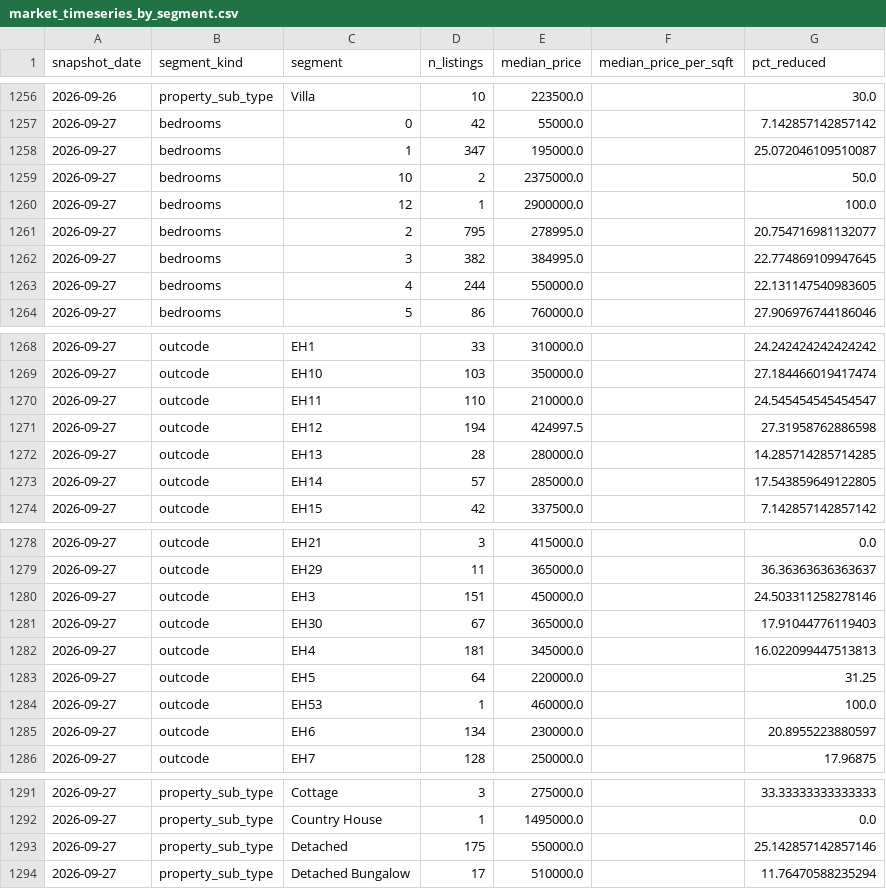
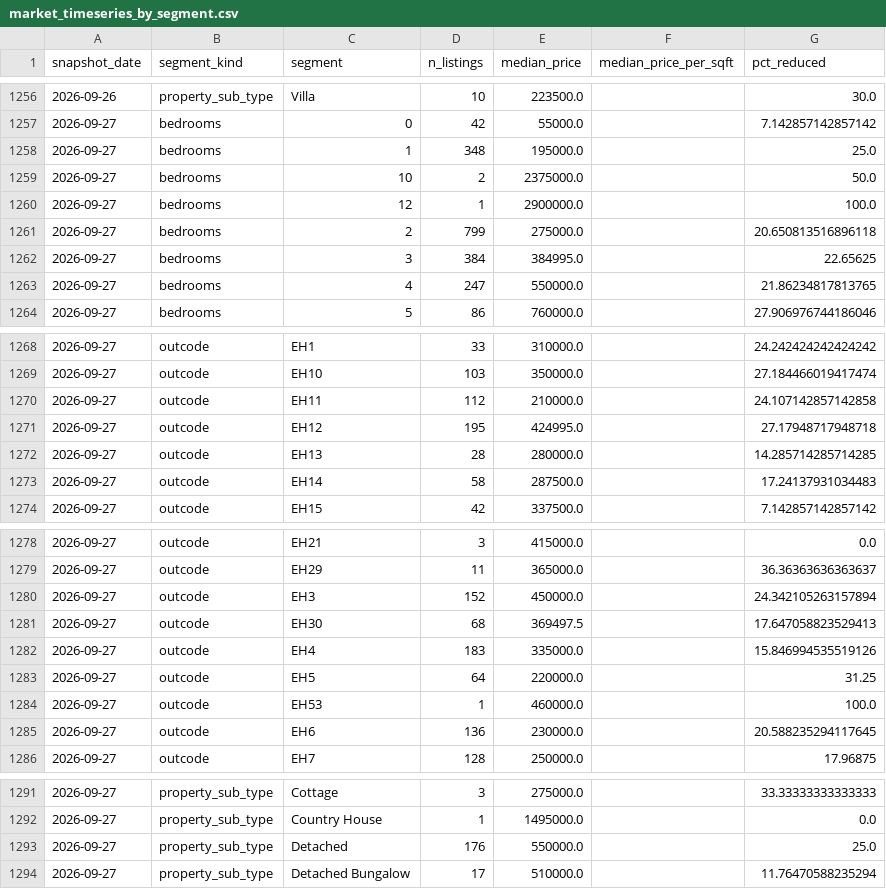
Before and after one commit to LStanbrook/rightmove-house-prices, a CSV file: data/processed/market_timeseries_by_segment.csv, drawn as a sheet; only a part is shown, gaps mark what is left out; the diff covers the shown part only.

```diff
--- a/data/processed/market_timeseries_by_segment.csv
+++ b/data/processed/market_timeseries_by_segment.csv
@@ -1257,8 +1257,8 @@ snapshot_date,segment_kind,segment,n_listings,median_price,median_price_per_sqft
 2026-09-27,bedrooms,0,42,55000.0,,7.142857142857142
-2026-09-27,bedrooms,1,347,195000.0,,25.072046109510087
+2026-09-27,bedrooms,1,348,195000.0,,25.0
 2026-09-27,bedrooms,10,2,2375000.0,,50.0
 2026-09-27,bedrooms,12,1,2900000.0,,100.0
-2026-09-27,bedrooms,2,795,278995.0,,20.754716981132077
-2026-09-27,bedrooms,3,382,384995.0,,22.774869109947645
-2026-09-27,bedrooms,4,244,550000.0,,22.131147540983605
+2026-09-27,bedrooms,2,799,275000.0,,20.650813516896118
+2026-09-27,bedrooms,3,384,384995.0,,22.65625
+2026-09-27,bedrooms,4,247,550000.0,,21.86234817813765
 2026-09-27,bedrooms,5,86,760000.0,,27.906976744186046
@@ -1269,6 +1269,6 @@ snapshot_date,segment_kind,segment,n_listings,median_price,median_price_per_sqft
 2026-09-27,outcode,EH10,103,350000.0,,27.184466019417474
-2026-09-27,outcode,EH11,110,210000.0,,24.545454545454547
-2026-09-27,outcode,EH12,194,424997.5,,27.31958762886598
+2026-09-27,outcode,EH11,112,210000.0,,24.107142857142858
+2026-09-27,outcode,EH12,195,424995.0,,27.17948717948718
 2026-09-27,outcode,EH13,28,280000.0,,14.285714285714285
-2026-09-27,outcode,EH14,57,285000.0,,17.543859649122805
+2026-09-27,outcode,EH14,58,287500.0,,17.24137931034483
 2026-09-27,outcode,EH15,42,337500.0,,7.142857142857142
@@ -1279,8 +1279,8 @@ snapshot_date,segment_kind,segment,n_listings,median_price,median_price_per_sqft
 2026-09-27,outcode,EH29,11,365000.0,,36.36363636363637
-2026-09-27,outcode,EH3,151,450000.0,,24.503311258278146
-2026-09-27,outcode,EH30,67,365000.0,,17.91044776119403
-2026-09-27,outcode,EH4,181,345000.0,,16.022099447513813
+2026-09-27,outcode,EH3,152,450000.0,,24.342105263157894
+2026-09-27,outcode,EH30,68,369497.5,,17.647058823529413
+2026-09-27,outcode,EH4,183,335000.0,,15.846994535519126
 2026-09-27,outcode,EH5,64,220000.0,,31.25
 2026-09-27,outcode,EH53,1,460000.0,,100.0
-2026-09-27,outcode,EH6,134,230000.0,,20.8955223880597
+2026-09-27,outcode,EH6,136,230000.0,,20.588235294117645
 2026-09-27,outcode,EH7,128,250000.0,,17.96875
@@ -1292,3 +1292,3 @@ snapshot_date,segment_kind,segment,n_listings,median_price,median_price_per_sqft
 2026-09-27,property_sub_type,Country House,1,1495000.0,,0.0
-2026-09-27,property_sub_type,Detached,175,550000.0,,25.142857142857146
+2026-09-27,property_sub_type,Detached,176,550000.0,,25.0
 2026-09-27,property_sub_type,Detached Bungalow,17,510000.0,,11.76470588235294
```
Also changed, not shown: 9 edited cells elsewhere in this file, data/processed/market_timeseries.csv, data/processed/snapshot_index.csv, 10 other files.
